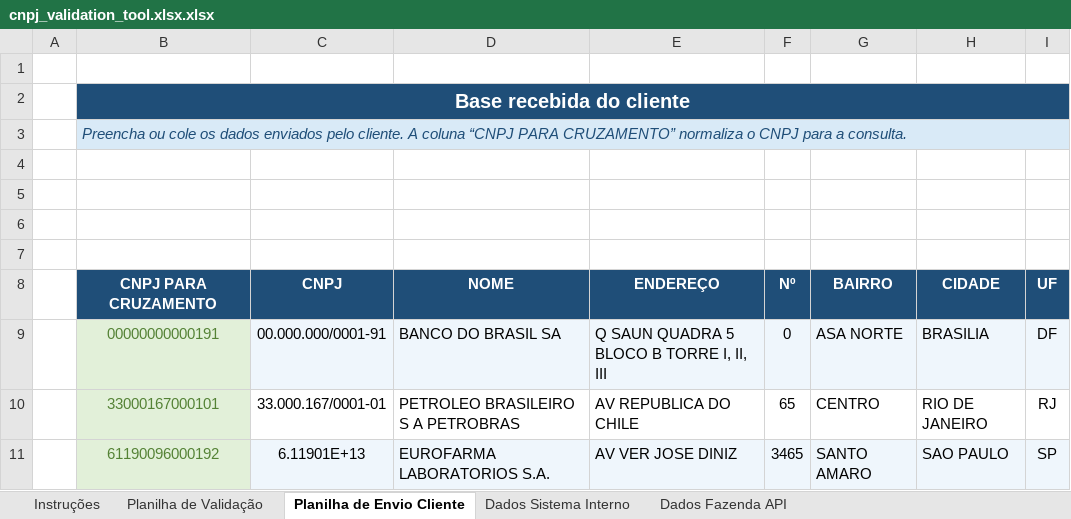
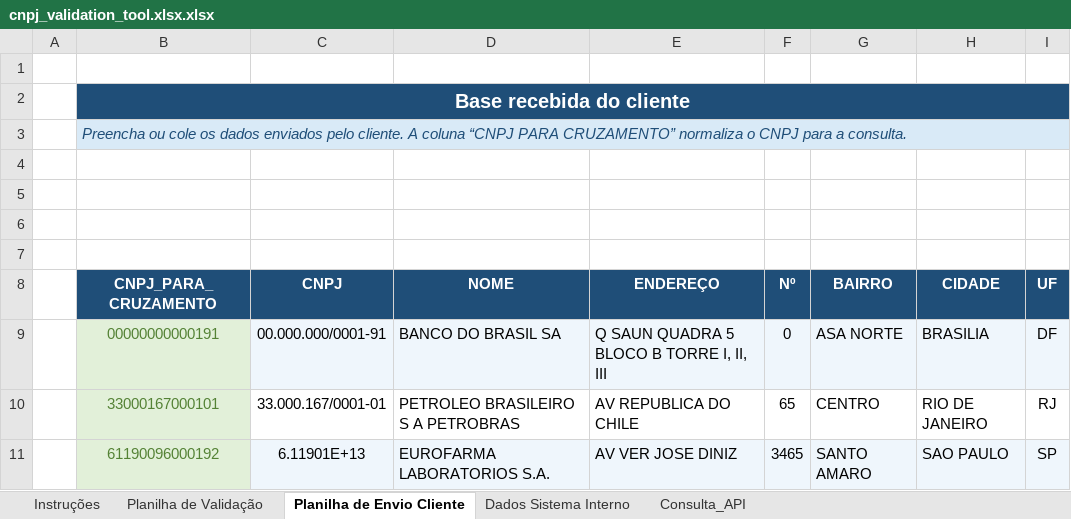
Before and after one commit to BraavoP/cnpj-data-validation-automation, an Excel workbook: cnpj_validation_tool.xlsx.xlsx, sheet Planilha de Envio Cliente, drawn as a sheet; values as stored, in another font and other column widths than the file's, no borders; table styles not drawn; the diff names each change by its address in the sheet, - before the commit and + after, or states it on an @@ line.

Commit message:
Fix Power Query column reference for CNPJ lookup

```diff
--- a/cnpj_validation_tool.xlsx.xlsx (sheet Planilha de Envio Cliente)
+++ b/cnpj_validation_tool.xlsx.xlsx (sheet Planilha de Envio Cliente)
-sheet tab: Dados Fazenda API
+sheet tab: Consulta_API
-B8: CNPJ PARA CRUZAMENTO
+B8: CNPJ_PARA_CRUZAMENTO
```
Also changed, not shown: formulas that keep their value.
